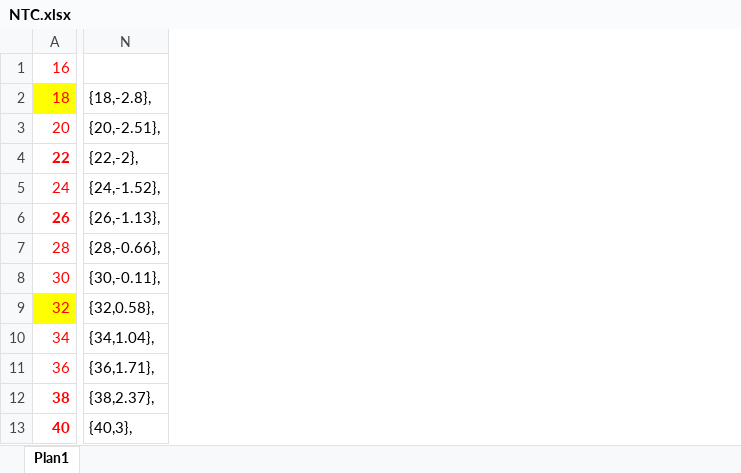
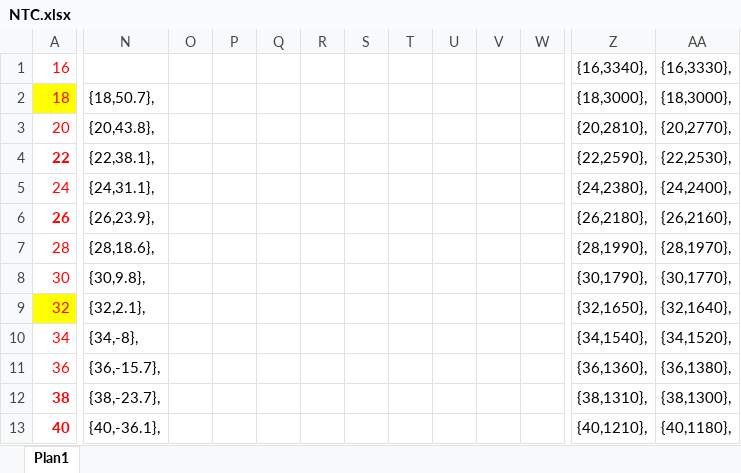
Before and after one commit to Rogiel/ufrgs-instrumentacao-lab4, an Excel workbook: Resources/Data/NTC.xlsx, sheet Plan1, drawn as a sheet; only a part is shown, gaps mark what is left out; values as stored, in another font and other column widths than the file's, no borders; charts and pictures not drawn; removed rows and columns are numbered as before the commit, all else as after; the diff covers the shown part only; the diff names each change by its address in the sheet, - before the commit and + after, or states it on an @@ line.

```diff
--- a/Resources/Data/NTC.xlsx (sheet Plan1)
+++ b/Resources/Data/NTC.xlsx (sheet Plan1)
-column N, rows 2-13: {18,-2.8}, | {20,-2.51}, | {22,-2}, | {24,-1.52}, | {26,-1.13}, | {28,-0.66}, | {30,-0.11}, | {32,0.58}, | {34,1.04}, | {36,1.71}, | {38,2.37}, | {40,3},
+column N, rows 2-13: {18,50.7}, | {20,43.8}, | {22,38.1}, | {24,31.1}, | {26,23.9}, | {28,18.6}, | {30,9.8}, | {32,2.1}, | {34,-8}, | {36,-15.7}, | {38,-23.7}, | {40,-36.1},
+column O, empty
+column P, empty
+column Q, empty
+column R, empty
+column S, empty
+column T, empty
+column U, empty
+column V, empty
+column W, empty
+column Z, rows 1-13: {16,3340}, | {18,3000}, | {20,2810}, | {22,2590}, | {24,2380}, | {26,2180}, | {28,1990}, | {30,1790}, | {32,1650}, | {34,1540}, | {36,1360}, | {38,1310}, | {40,1210},
+column AA, rows 1-13: {16,3330}, | {18,3000}, | {20,2770}, | {22,2530}, | {24,2400}, | {26,2160}, | {28,1970}, | {30,1770}, | {32,1640}, | {34,1520}, | {36,1380}, | {38,1300}, | {40,1180},
```
Also changed, not shown: 2 added columns elsewhere in this sheet, charts or pictures, 8 other files.
